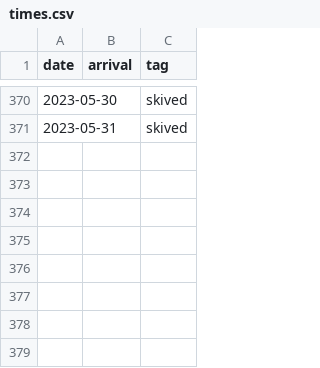
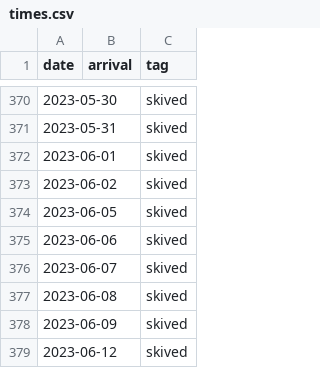
Before and after one commit to defgsus/kindergarten-times, a CSV file: times.csv, drawn as a sheet; only a part is shown, gaps mark what is left out.

```diff
--- a/times.csv
+++ b/times.csv
@@ -371 +371,9 @@ date,arrival,tag
 2023-05-31,,skived
+2023-06-01,,skived
+2023-06-02,,skived
+2023-06-05,,skived
+2023-06-06,,skived
+2023-06-07,,skived
+2023-06-08,,skived
+2023-06-09,,skived
+2023-06-12,,skived
```
Also changed, not shown: 1 other file.
